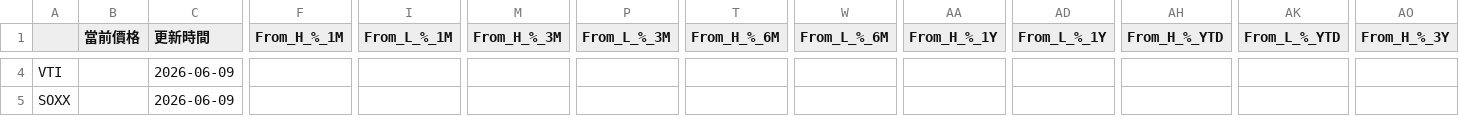
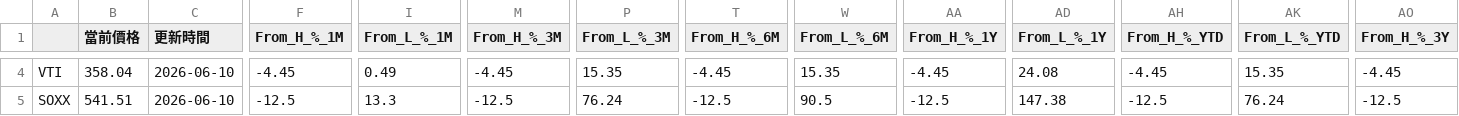
Before and after one commit to joshua940857/etf_tracker, a CSV file: docs/data/etf_results/etf_tracker_latest.csv, drawn as a sheet; only a part is shown, gaps mark what is left out; the diff covers the shown part only; the diff names each change by its address in the sheet, - before the commit and + after, or states it on an @@ line.

```diff
--- a/docs/data/etf_results/etf_tracker_latest.csv
+++ b/docs/data/etf_results/etf_tracker_latest.csv
-B4 (當前價格): (empty)
+B4 (當前價格): 358.04
-C4:C5 (更新時間): 2026-06-09
+C4:C5 (更新時間): 2026-06-10
-F4 (From_H_%_1M): (empty)
+F4 (From_H_%_1M): -4.45
-I4 (From_L_%_1M): (empty)
+I4 (From_L_%_1M): 0.49
-M4 (From_H_%_3M): (empty)
+M4 (From_H_%_3M): -4.45
-P4 (From_L_%_3M): (empty)
+P4 (From_L_%_3M): 15.35
-T4 (From_H_%_6M): (empty)
+T4 (From_H_%_6M): -4.45
-W4 (From_L_%_6M): (empty)
+W4 (From_L_%_6M): 15.35
-AA4 (From_H_%_1Y): (empty)
+AA4 (From_H_%_1Y): -4.45
-AD4 (From_L_%_1Y): (empty)
+AD4 (From_L_%_1Y): 24.08
-AH4 (From_H_%_YTD): (empty)
+AH4 (From_H_%_YTD): -4.45
-AK4 (From_L_%_YTD): (empty)
+AK4 (From_L_%_YTD): 15.35
-AO4 (From_H_%_3Y): (empty)
+AO4 (From_H_%_3Y): -4.45
-B5 (當前價格): (empty)
+B5 (當前價格): 541.51
-F5 (From_H_%_1M): (empty)
+F5 (From_H_%_1M): -12.5
-I5 (From_L_%_1M): (empty)
+I5 (From_L_%_1M): 13.3
-M5 (From_H_%_3M): (empty)
+M5 (From_H_%_3M): -12.5
-P5 (From_L_%_3M): (empty)
+P5 (From_L_%_3M): 76.24
-T5 (From_H_%_6M): (empty)
+T5 (From_H_%_6M): -12.5
-W5 (From_L_%_6M): (empty)
+W5 (From_L_%_6M): 90.5
-AA5 (From_H_%_1Y): (empty)
+AA5 (From_H_%_1Y): -12.5
-AD5 (From_L_%_1Y): (empty)
+AD5 (From_L_%_1Y): 147.38
-AH5 (From_H_%_YTD): (empty)
+AH5 (From_H_%_YTD): -12.5
-AK5 (From_L_%_YTD): (empty)
+AK5 (From_L_%_YTD): 76.24
-AO5 (From_H_%_3Y): (empty)
+AO5 (From_H_%_3Y): -12.5
```
Also changed, not shown: 42 edited cells elsewhere in this file, 10 other files.
